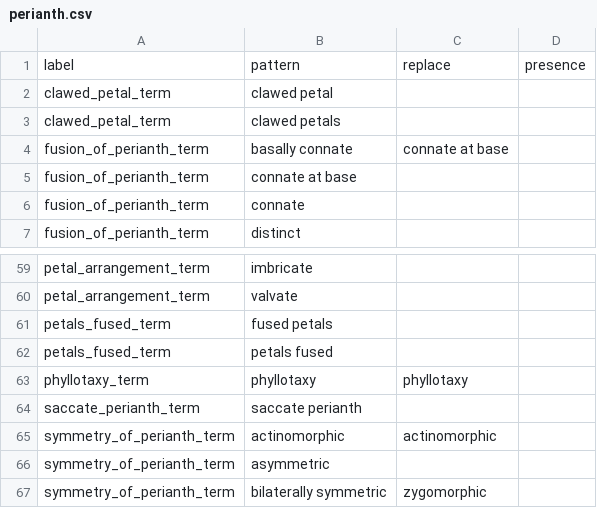
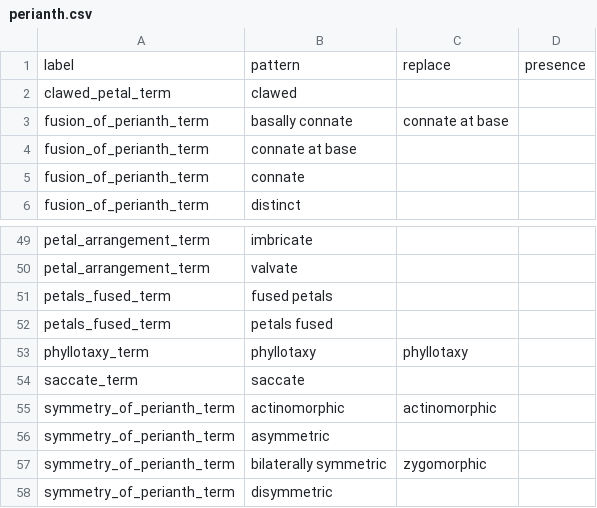
Before and after one commit to rafelafrance/AngiospermTraiter, a CSV file: angiosperm/pylib/rules/perianth/terms/perianth.csv, drawn as a sheet; only a part is shown, gaps mark what is left out; the shorter side is filled out with more unchanged rows; the diff covers the shown part only.

Commit message:
Add more perianth terms

```diff
--- a/angiosperm/pylib/rules/perianth/terms/perianth.csv
+++ b/angiosperm/pylib/rules/perianth/terms/perianth.csv
@@ -1,4 +1,3 @@
 label,pattern,replace,presence
-clawed_petal_term,clawed petal
-clawed_petal_term,clawed petals
+clawed_petal_term,clawed
 fusion_of_perianth_term,basally connate,connate at base
@@ -63,3 +53,3 @@ petals_fused_term,petals fused,
 phyllotaxy_term,phyllotaxy,phyllotaxy
-saccate_perianth_term,saccate perianth,
+saccate_term,saccate,
 symmetry_of_perianth_term,actinomorphic,actinomorphic
```
Also changed, not shown: 3 added rows, 9 removed rows and 7 edited cells elsewhere in this file, 22 other files.
